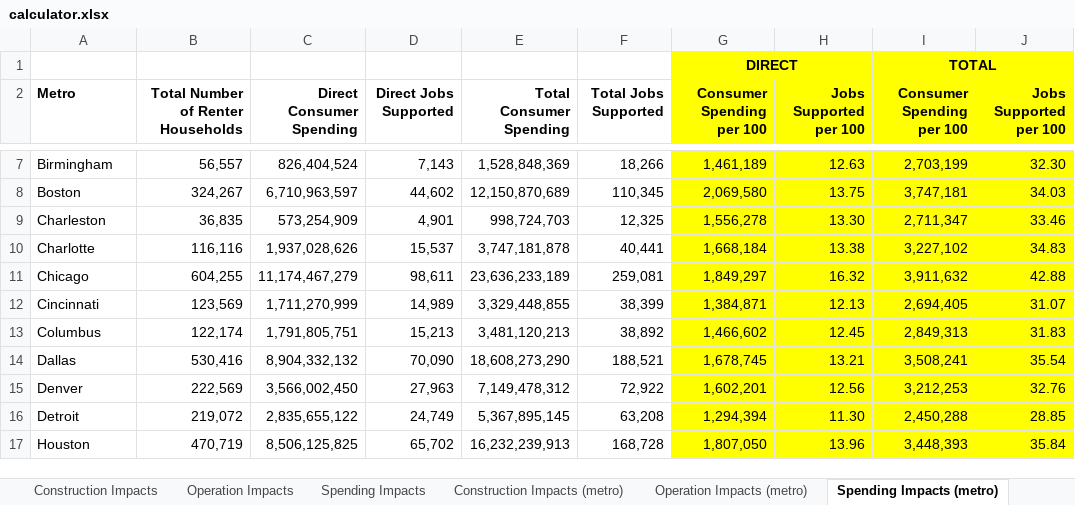
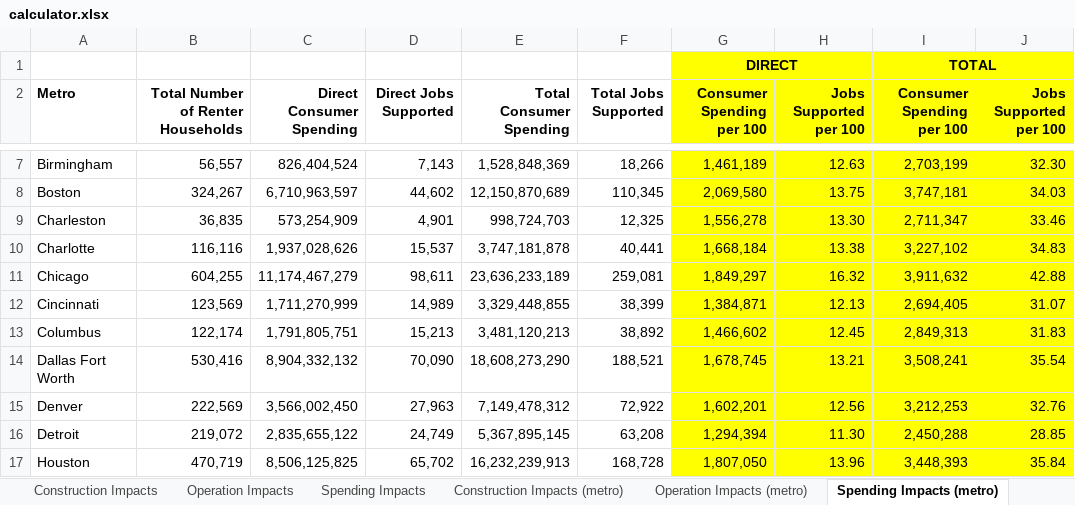
Before and after one commit to acidjazz/waa, an Excel workbook: operations/calculator.xlsx, sheet Spending Impacts (metro), drawn as a sheet; only a part is shown, gaps mark what is left out; values as stored, in another font and other column widths than the file's, no borders; charts and pictures not drawn; the diff names each change by its address in the sheet, - before the commit and + after, or states it on an @@ line.

Commit message:
Dallas becomes Dallas Fort Worth

```diff
--- a/operations/calculator.xlsx (sheet Spending Impacts (metro))
+++ b/operations/calculator.xlsx (sheet Spending Impacts (metro))
-A14 (Metro): Dallas
+A14 (Metro): Dallas Fort Worth
```
Also changed, not shown: sheet Construction Impacts (metro), sheet Operation Impacts (metro), 27 other files.
